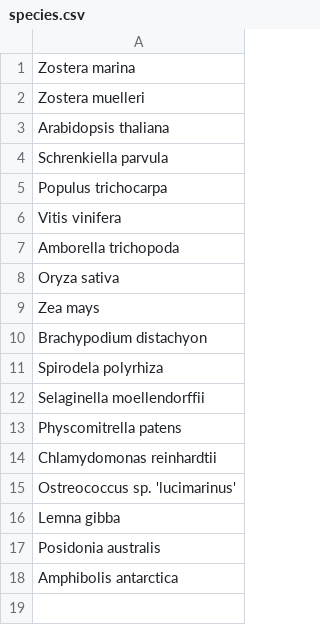
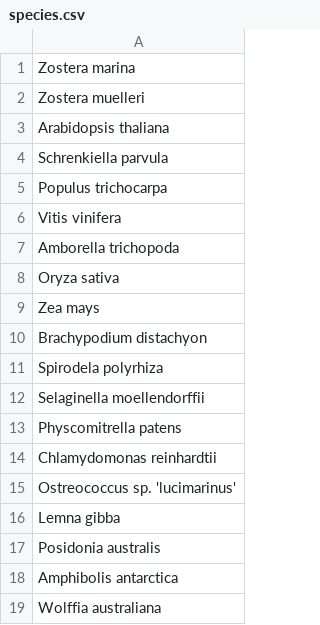
Before and after one commit to philippbayer/Amphibolis_Posidonia_Comparison, a CSV file: data/species.csv, drawn as a sheet; the diff names each change by its address in the sheet, - before the commit and + after, or states it on an @@ line.

Commit message:
Add missing data

```diff
--- a/data/species.csv
+++ b/data/species.csv
+row 19: Wolffia australiana
```
Also changed, not shown: 29 other files.
